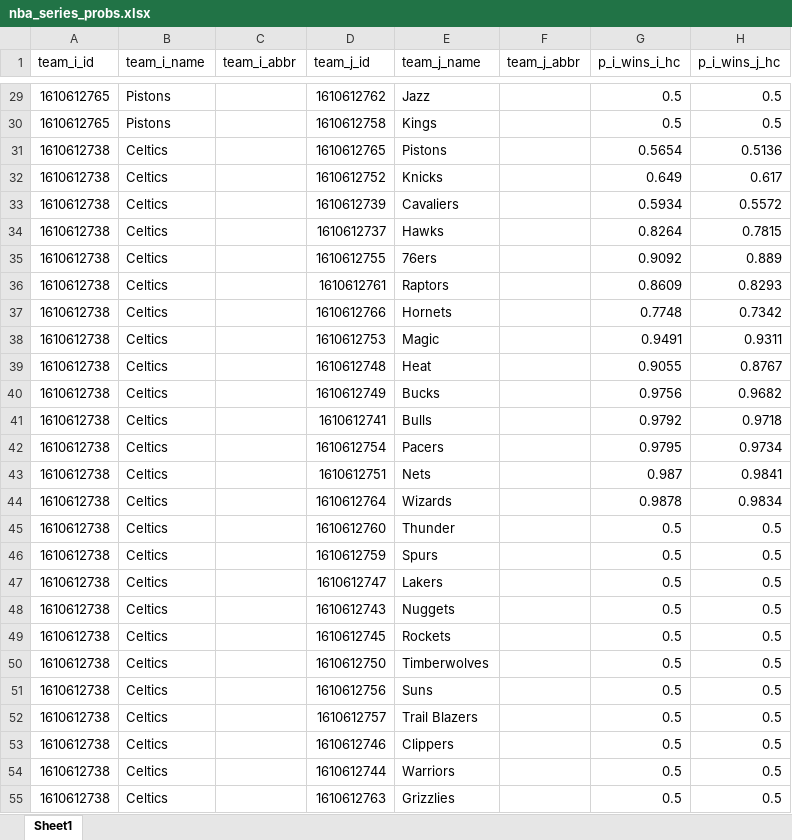
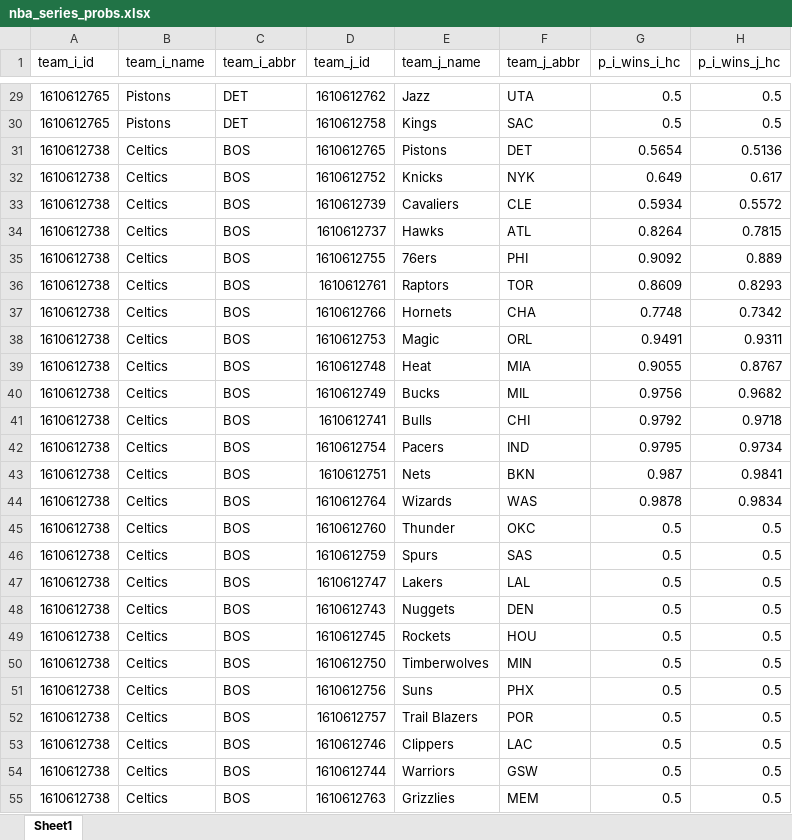
Before and after one commit to egomaniacsfantasy/oddsgodslanding, an Excel workbook: nba/public/data/nba_series_probs.xlsx, sheet Sheet1, drawn as a sheet; only a part is shown, gaps mark what is left out; values as stored, in another font and other column widths than the file's, no borders; the diff covers the shown part only; the diff names each change by its address in the sheet, - before the commit and + after, or states it on an @@ line.

```diff
--- a/nba/public/data/nba_series_probs.xlsx (sheet Sheet1)
+++ b/nba/public/data/nba_series_probs.xlsx (sheet Sheet1)
-C29:C30 (team_i_abbr): (empty)
+C29:C30 (team_i_abbr): DET
-F29 (team_j_abbr): (empty)
+F29 (team_j_abbr): UTA
-F30 (team_j_abbr): (empty)
+F30 (team_j_abbr): SAC
-C31:C55 (team_i_abbr): (empty)
+C31:C55 (team_i_abbr): BOS
-F31 (team_j_abbr): (empty)
+F31 (team_j_abbr): DET
-F32 (team_j_abbr): (empty)
+F32 (team_j_abbr): NYK
-F33 (team_j_abbr): (empty)
+F33 (team_j_abbr): CLE
-F34 (team_j_abbr): (empty)
+F34 (team_j_abbr): ATL
-F35 (team_j_abbr): (empty)
+F35 (team_j_abbr): PHI
-F36 (team_j_abbr): (empty)
+F36 (team_j_abbr): TOR
-F37 (team_j_abbr): (empty)
+F37 (team_j_abbr): CHA
-F38 (team_j_abbr): (empty)
+F38 (team_j_abbr): ORL
-F39 (team_j_abbr): (empty)
+F39 (team_j_abbr): MIA
-F40 (team_j_abbr): (empty)
+F40 (team_j_abbr): MIL
-F41 (team_j_abbr): (empty)
+F41 (team_j_abbr): CHI
-F42 (team_j_abbr): (empty)
+F42 (team_j_abbr): IND
-F43 (team_j_abbr): (empty)
+F43 (team_j_abbr): BKN
-F44 (team_j_abbr): (empty)
+F44 (team_j_abbr): WAS
-F45 (team_j_abbr): (empty)
+F45 (team_j_abbr): OKC
-F46 (team_j_abbr): (empty)
+F46 (team_j_abbr): SAS
-F47 (team_j_abbr): (empty)
+F47 (team_j_abbr): LAL
-F48 (team_j_abbr): (empty)
+F48 (team_j_abbr): DEN
-F49 (team_j_abbr): (empty)
+F49 (team_j_abbr): HOU
-F50 (team_j_abbr): (empty)
+F50 (team_j_abbr): MIN
-F51 (team_j_abbr): (empty)
+F51 (team_j_abbr): PHX
-F52 (team_j_abbr): (empty)
+F52 (team_j_abbr): POR
-F53 (team_j_abbr): (empty)
+F53 (team_j_abbr): LAC
-F54 (team_j_abbr): (empty)
+F54 (team_j_abbr): GSW
-F55 (team_j_abbr): (empty)
+F55 (team_j_abbr): MEM
```
Also changed, not shown: 1686 edited cells elsewhere in this sheet, nba/public/data/nba_matchup_probs.xlsx, nba/public/data/nba_mc_results.xlsx, 8 other files.
